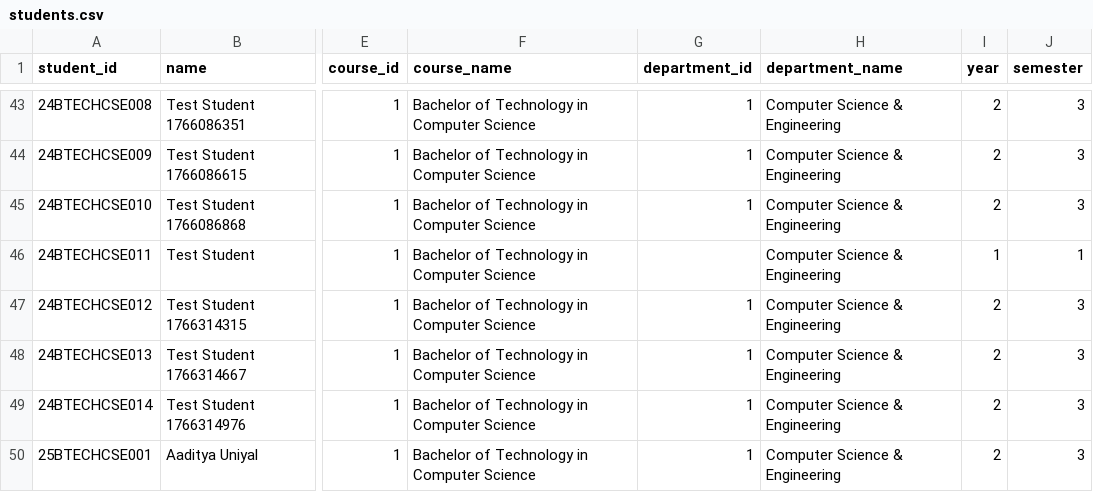
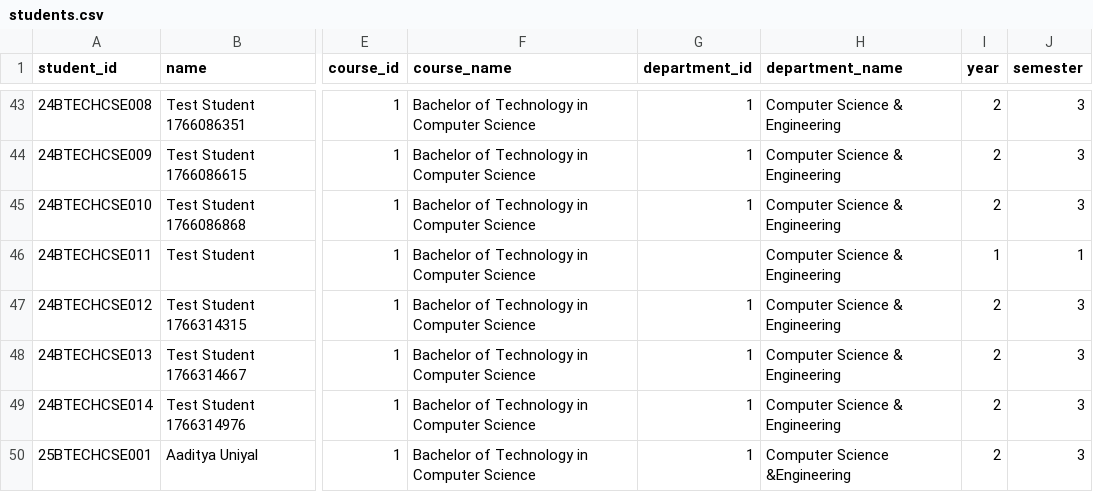
Before and after one commit to AadityaUniyal/Smart-Complaint-System, a CSV file: data/students.csv, drawn as a sheet; only a part is shown, gaps mark what is left out; the diff names each change by its address in the sheet, - before the commit and + after, or states it on an @@ line.

Commit message:
Update students.csv

```diff
--- a/data/students.csv
+++ b/data/students.csv
-H50 (department_name): Computer Science & Engineering
+H50 (department_name): Computer Science &Engineering
```
